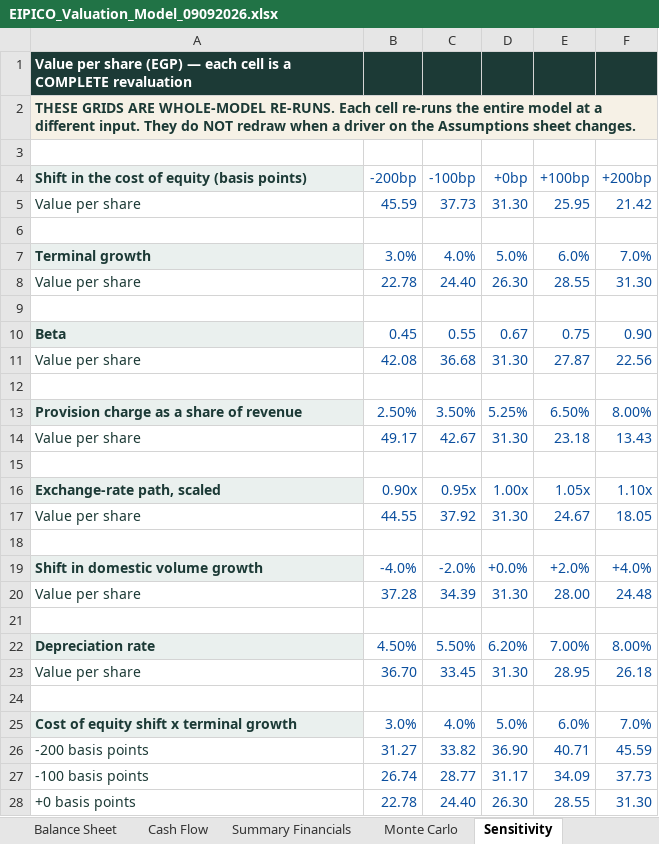
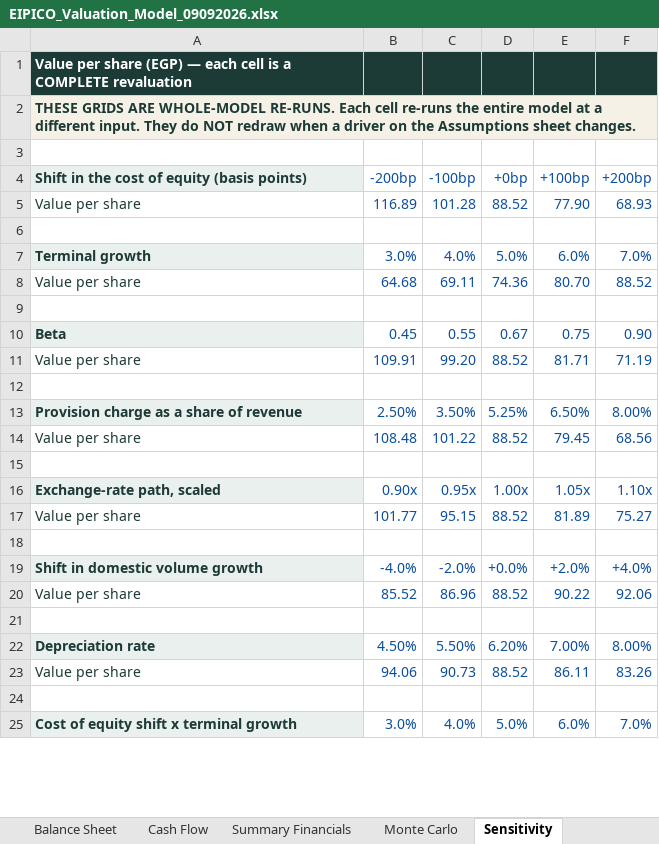
Before and after one commit to sherifomarsaleh/testahil, an Excel workbook: engine/publish_queue/PHAR/EIPICO_Valuation_Model_09092026.xlsx, sheet Sensitivity, drawn as a sheet; only a part is shown; values as stored, in another font and other column widths than the file's, no borders; removed rows and columns are numbered as before the commit, all else as after; the diff covers the shown part only; the diff names each change by its address in the sheet, - before the commit and + after, or states it on an @@ line.

```diff
--- a/engine/publish_queue/PHAR/EIPICO_Valuation_Model_09092026.xlsx (sheet Sensitivity)
+++ b/engine/publish_queue/PHAR/EIPICO_Valuation_Model_09092026.xlsx (sheet Sensitivity)
-row 5: Value per share | 45.59 | 37.73 | 31.30 | 25.95 | 21.42
+row 5: Value per share | 116.89 | 101.28 | 88.52 | 77.90 | 68.93
-row 8: Value per share | 22.78 | 24.40 | 26.30 | 28.55 | 31.30
+row 8: Value per share | 64.68 | 69.11 | 74.36 | 80.70 | 88.52
-row 11: Value per share | 42.08 | 36.68 | 31.30 | 27.87 | 22.56
+row 11: Value per share | 109.91 | 99.20 | 88.52 | 81.71 | 71.19
-row 14: Value per share | 49.17 | 42.67 | 31.30 | 23.18 | 13.43
+row 14: Value per share | 108.48 | 101.22 | 88.52 | 79.45 | 68.56
-row 17: Value per share | 44.55 | 37.92 | 31.30 | 24.67 | 18.05
+row 17: Value per share | 101.77 | 95.15 | 88.52 | 81.89 | 75.27
-row 20: Value per share | 37.28 | 34.39 | 31.30 | 28.00 | 24.48
+row 20: Value per share | 85.52 | 86.96 | 88.52 | 90.22 | 92.06
-row 23: Value per share | 36.70 | 33.45 | 31.30 | 28.95 | 26.18
+row 23: Value per share | 94.06 | 90.73 | 88.52 | 86.11 | 83.26
-row 26: -200 basis points | 31.27 | 33.82 | 36.90 | 40.71 | 45.59
-row 27: -100 basis points | 26.74 | 28.77 | 31.17 | 34.09 | 37.73
-row 28: +0 basis points | 22.78 | 24.40 | 26.30 | 28.55 | 31.30
```
Also changed, not shown: 5 added rows, 2 removed rows and 4 edited cells elsewhere in this sheet, sheet Assumptions, sheet Summary, sheet DCF, sheet Relative & Normalized, engine/publish_queue/EGCH/EGCH_Valuation_Model_05092026.xlsx, engine/publish_queue/SWDY/SWDY_Valuation_Model_09092026_public.xlsx, 8 other files.
